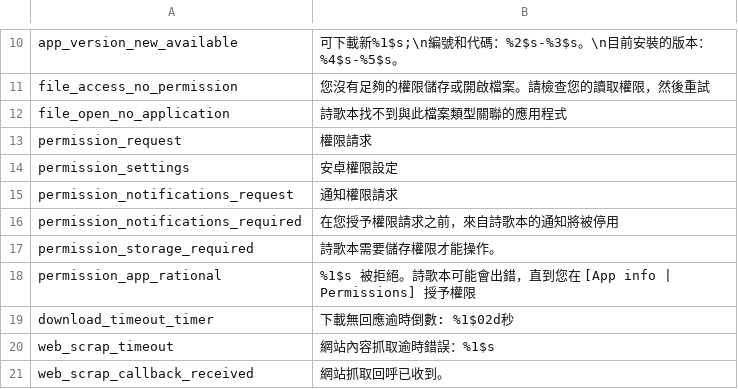
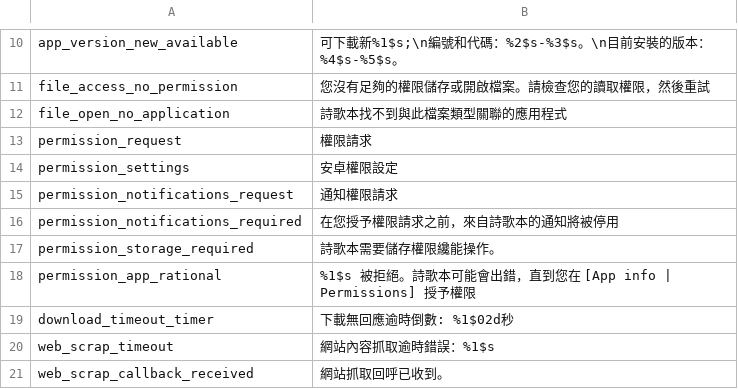
Before and after one commit to hitobias/hymnchtv, a TSV file: tools/zh_hant_ui_overrides.tsv, drawn as a sheet; only a part is shown, gaps mark what is left out.

```diff
--- a/tools/zh_hant_ui_overrides.tsv
+++ b/tools/zh_hant_ui_overrides.tsv
@@ -16,3 +16,3 @@ permission_notifications_request	通知權限請求
 permission_notifications_required	在您授予權限請求之前，來自詩歌本的通知將被停用
-permission_storage_required	詩歌本需要儲存權限才能操作。
+permission_storage_required	詩歌本需要儲存權限纔能操作。
 permission_app_rational	%1$s 被拒絕。詩歌本可能會出錯，直到您在 [App info | Permissions] 授予權限
```
Also changed, not shown: 1 other file.
